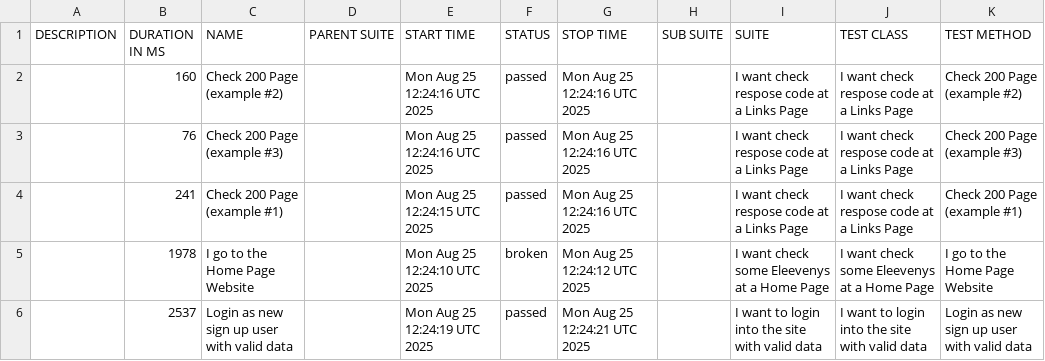
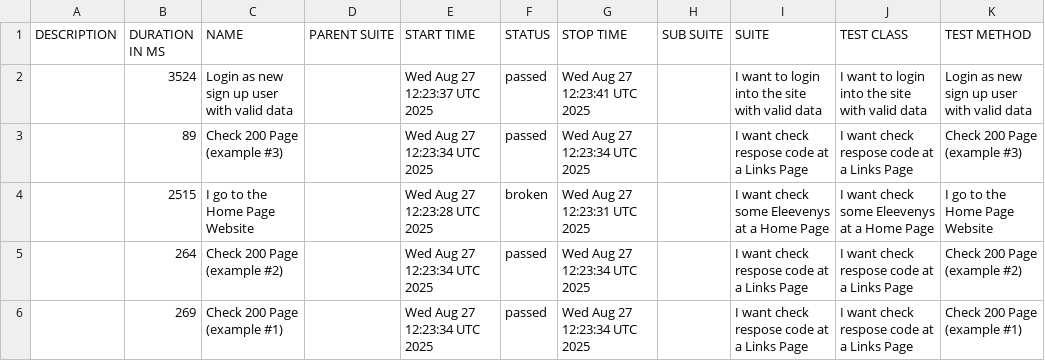
Before and after one commit to tmqa2408/cypress_Cucumber_BDD, a CSV file: data/suites.csv, drawn as a sheet.

```diff
--- a/data/suites.csv
+++ b/data/suites.csv
@@ -1,6 +1,6 @@
 "DESCRIPTION","DURATION IN MS","NAME","PARENT SUITE","START TIME","STATUS","STOP TIME","SUB SUITE","SUITE","TEST CLASS","TEST METHOD"
-"","160","Check 200 Page (example #2)","","Mon Aug 25 12:24:16 UTC 2025","passed","Mon Aug 25 12:24:16 UTC 2025","","I want check respose code at a Links Page","I want check respose code at a Links Page","Check 200 Page (example #2)"
-"","76","Check 200 Page (example #3)","","Mon Aug 25 12:24:16 UTC 2025","passed","Mon Aug 25 12:24:16 UTC 2025","","I want check respose code at a Links Page","I want check respose code at a Links Page","Check 200 Page (example #3)"
-"","241","Check 200 Page (example #1)","","Mon Aug 25 12:24:15 UTC 2025","passed","Mon Aug 25 12:24:16 UTC 2025","","I want check respose code at a Links Page","I want check respose code at a Links Page","Check 200 Page (example #1)"
-"","1978","I go to the Home Page Website","","Mon Aug 25 12:24:10 UTC 2025","broken","Mon Aug 25 12:24:12 UTC 2025","","I want check some Eleevenys at a Home Page","I want check some Eleevenys at a Home Page","I go to the Home Page Website"
-"","2537","Login as new sign up user with valid data","","Mon Aug 25 12:24:19 UTC 2025","passed","Mon Aug 25 12:24:21 UTC 2025","","I want to login into the site with valid data","I want to login into the site with valid data","Login as new sign up user with valid data"
+"","3524","Login as new sign up user with valid data","","Wed Aug 27 12:23:37 UTC 2025","passed","Wed Aug 27 12:23:41 UTC 2025","","I want to login into the site with valid data","I want to login into the site with valid data","Login as new sign up user with valid data"
+"","89","Check 200 Page (example #3)","","Wed Aug 27 12:23:34 UTC 2025","passed","Wed Aug 27 12:23:34 UTC 2025","","I want check respose code at a Links Page","I want check respose code at a Links Page","Check 200 Page (example #3)"
+"","2515","I go to the Home Page Website","","Wed Aug 27 12:23:28 UTC 2025","broken","Wed Aug 27 12:23:31 UTC 2025","","I want check some Eleevenys at a Home Page","I want check some Eleevenys at a Home Page","I go to the Home Page Website"
+"","264","Check 200 Page (example #2)","","Wed Aug 27 12:23:34 UTC 2025","passed","Wed Aug 27 12:23:34 UTC 2025","","I want check respose code at a Links Page","I want check respose code at a Links Page","Check 200 Page (example #2)"
+"","269","Check 200 Page (example #1)","","Wed Aug 27 12:23:34 UTC 2025","passed","Wed Aug 27 12:23:34 UTC 2025","","I want check respose code at a Links Page","I want check respose code at a Links Page","Check 200 Page (example #1)"
```
Also changed, not shown: 25 other files.
